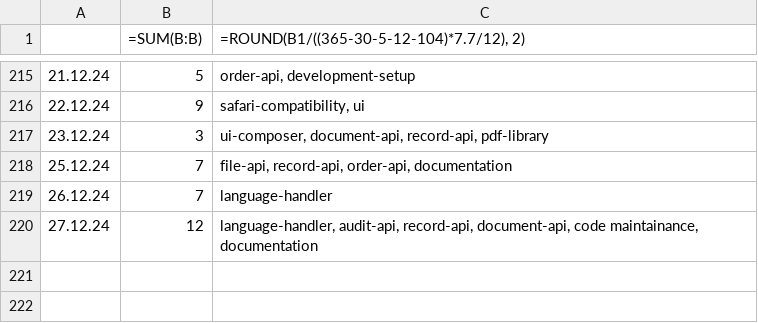
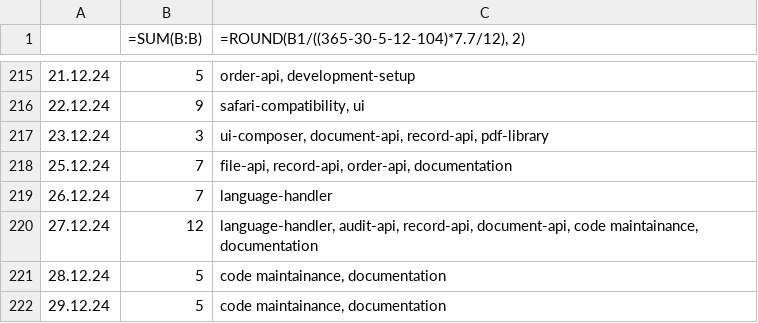
Before and after one commit to erroronline1/caro, a CSV file: shadow timesheet.csv, drawn as a sheet; only a part is shown, gaps mark what is left out.

```diff
--- a/shadow timesheet.csv
+++ b/shadow timesheet.csv
@@ -220 +220,3 @@
 27.12.24;12;"language-handler, audit-api, record-api, document-api, code maintainance, documentation"
+28.12.24;5;"code maintainance, documentation"
+29.12.24;5;"code maintainance, documentation"
```
Also changed, not shown: 1 other file.
